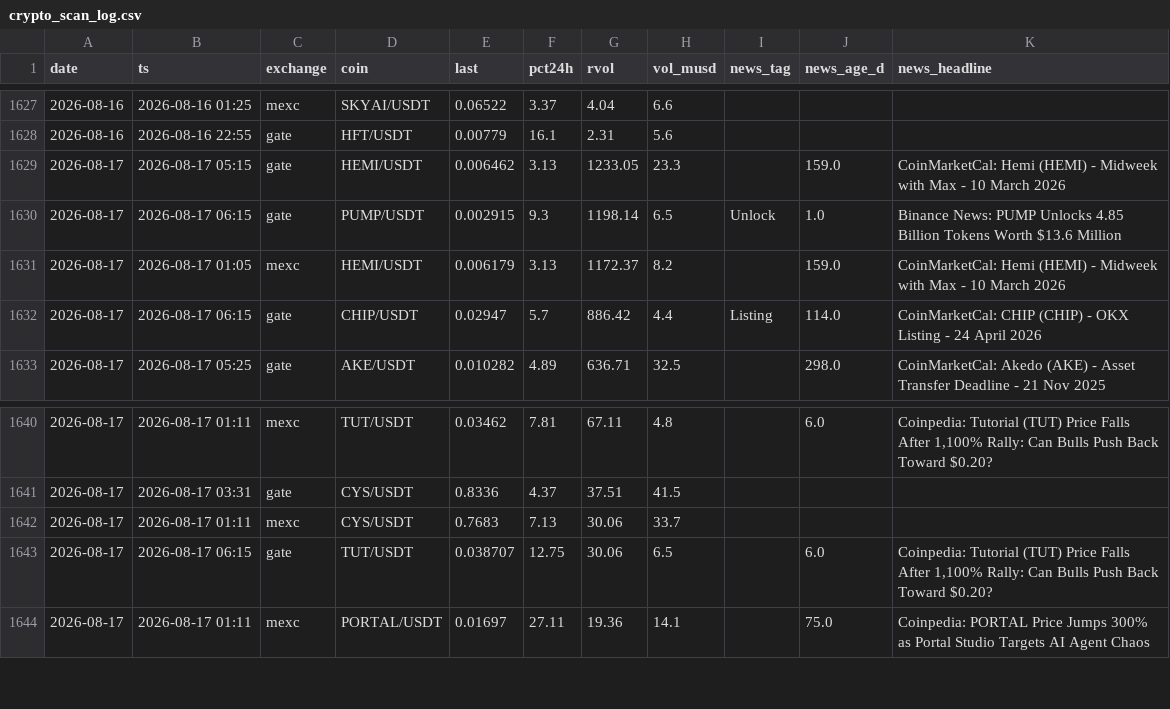
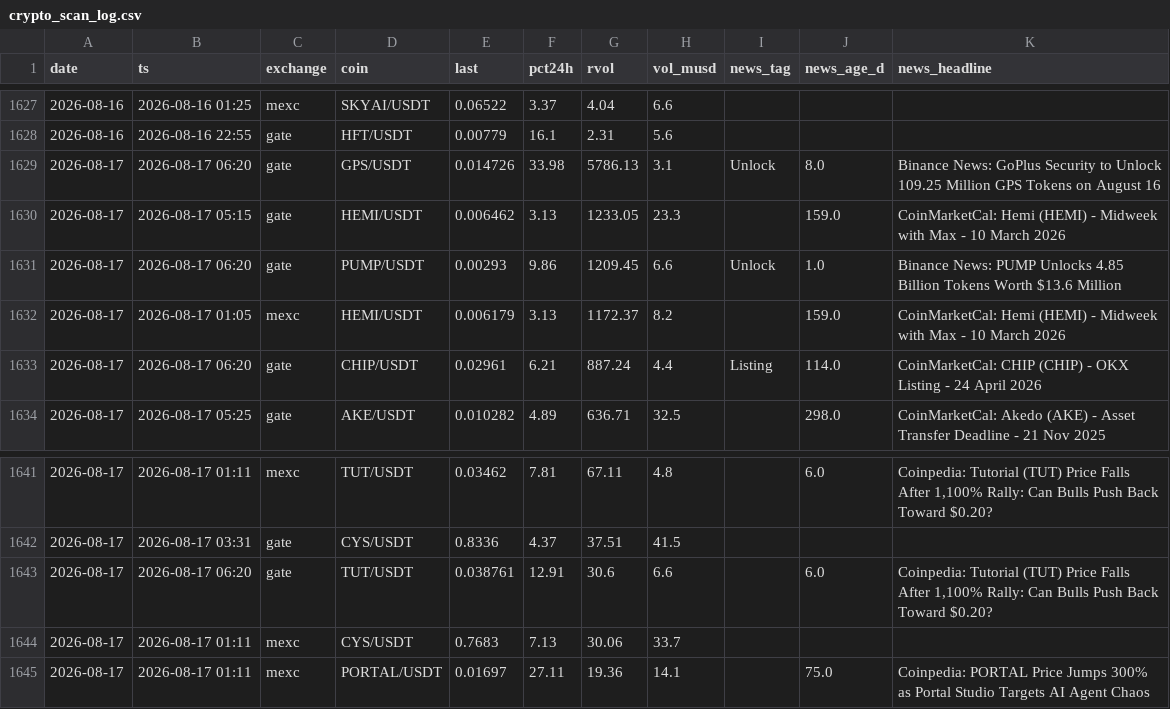
Before and after one commit to ChrisM001/scanner-site, a CSV file: crypto_scan_log.csv, drawn as a sheet; only a part is shown, gaps mark what is left out.

```diff
--- a/crypto_scan_log.csv
+++ b/crypto_scan_log.csv
@@ -1628,6 +1628,7 @@ date,ts,exchange,coin,last,pct24h,rvol,vol_musd,news_tag,news_age_d,news_headlin
 2026-08-16,2026-08-16 22:55,gate,HFT/USDT,0.00779,16.1,2.31,5.6,,,
+2026-08-17,2026-08-17 06:20,gate,GPS/USDT,0.014726,33.98,5786.13,3.1,Unlock,8.0,Binance News: GoPlus Security to Unlock 109.25 Million GPS Tokens on August 16
 2026-08-17,2026-08-17 05:15,gate,HEMI/USDT,0.006462,3.13,1233.05,23.3,,159.0,CoinMarketCal: Hemi (HEMI) - Midweek with Max - 10 March 2026
-2026-08-17,2026-08-17 06:15,gate,PUMP/USDT,0.002915,9.3,1198.14,6.5,Unlock,1.0,Binance News: PUMP Unlocks 4.85 Billion Tokens Worth $13.6 Million
+2026-08-17,2026-08-17 06:20,gate,PUMP/USDT,0.00293,9.86,1209.45,6.6,Unlock,1.0,Binance News: PUMP Unlocks 4.85 Billion Tokens Worth $13.6 Million
 2026-08-17,2026-08-17 01:05,mexc,HEMI/USDT,0.006179,3.13,1172.37,8.2,,159.0,CoinMarketCal: Hemi (HEMI) - Midweek with Max - 10 March 2026
-2026-08-17,2026-08-17 06:15,gate,CHIP/USDT,0.02947,5.7,886.42,4.4,Listing,114.0,CoinMarketCal: CHIP (CHIP) - OKX Listing - 24 April 2026
+2026-08-17,2026-08-17 06:20,gate,CHIP/USDT,0.02961,6.21,887.24,4.4,Listing,114.0,CoinMarketCal: CHIP (CHIP) - OKX Listing - 24 April 2026
 2026-08-17,2026-08-17 05:25,gate,AKE/USDT,0.010282,4.89,636.71,32.5,,298.0,CoinMarketCal: Akedo (AKE) - Asset Transfer Deadline - 21 Nov 2025
@@ -1641,4 +1642,4 @@ date,ts,exchange,coin,last,pct24h,rvol,vol_musd,news_tag,news_age_d,news_headlin
 2026-08-17,2026-08-17 03:31,gate,CYS/USDT,0.8336,4.37,37.51,41.5,,,
+2026-08-17,2026-08-17 06:20,gate,TUT/USDT,0.038761,12.91,30.6,6.6,,6.0,"Coinpedia: Tutorial (TUT) Price Falls After 1,100% Rally: Can Bulls Push Back Toward $0.20?"
 2026-08-17,2026-08-17 01:11,mexc,CYS/USDT,0.7683,7.13,30.06,33.7,,,
-2026-08-17,2026-08-17 06:15,gate,TUT/USDT,0.038707,12.75,30.06,6.5,,6.0,"Coinpedia: Tutorial (TUT) Price Falls After 1,100% Rally: Can Bulls Push Back Toward $0.20?"
 2026-08-17,2026-08-17 01:11,mexc,PORTAL/USDT,0.01697,27.11,19.36,14.1,,75.0,Coinpedia: PORTAL Price Jumps 300% as Portal Studio Targets AI Agent Chaos
```
Also changed, not shown: 1 other file.
